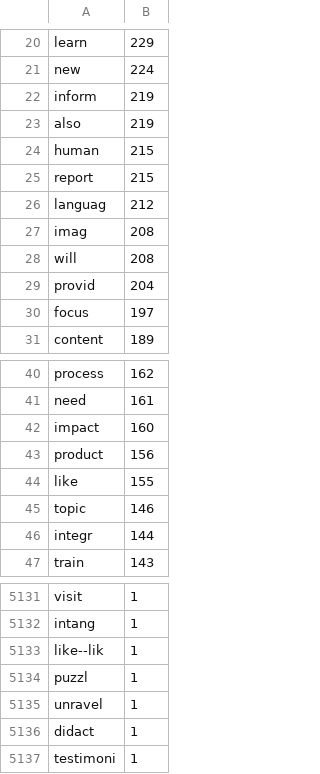
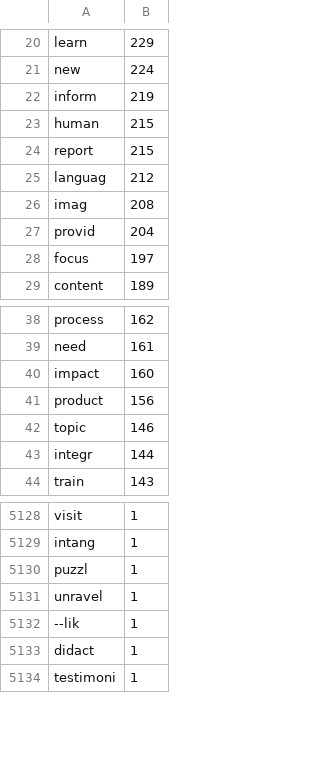
Before and after one commit to jawndrews/data-visualization-course, a CSV file: data/term_freq.csv, drawn as a sheet; only a part is shown, gaps mark what is left out; removed rows and columns are numbered as before the commit, all else as after; the diff names each change by its address in the sheet, - before the commit and + after, or states it on an @@ line.

```diff
--- a/data/term_freq.csv
+++ b/data/term_freq.csv
-row 23: also | 219
-row 28: will | 208
-row 44: like | 155
-row 5133: like‐‐lik | 1
+row 5132: ‐‐lik | 1
```
Also changed, not shown: data/TopicModelResult.csv, 5 other files.
